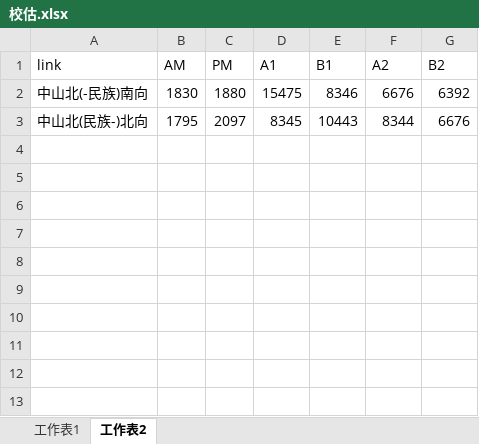
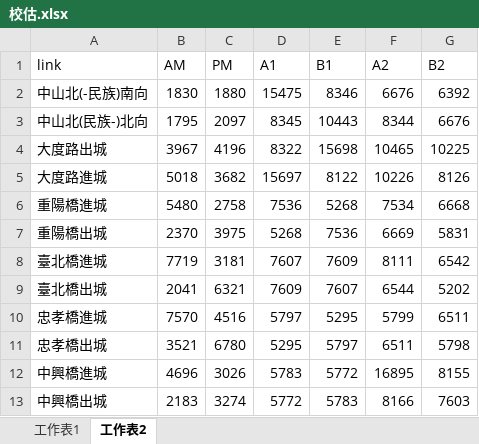
Before and after one commit to aKi-1201/Traffic-Assignment-Model, an Excel workbook: ta/校估.xlsx, sheet 工作表2, drawn as a sheet; values as stored, in another font and other column widths than the file's, no borders; the diff names each change by its address in the sheet, - before the commit and + after, or states it on an @@ line.

```diff
--- a/ta/校估.xlsx (sheet 工作表2)
+++ b/ta/校估.xlsx (sheet 工作表2)
+row 4: 大度路出城 | 3967 | 4196 | 8322 | 15698 | 10465 | 10225
+row 5: 大度路進城 | 5018 | 3682 | 15697 | 8122 | 10226 | 8126
+row 6: 重陽橋進城 | 5480 | 2758 | 7536 | 5268 | 7534 | 6668
+row 7: 重陽橋出城 | 2370 | 3975 | 5268 | 7536 | 6669 | 5831
+row 8: 臺北橋進城 | 7719 | 3181 | 7607 | 7609 | 8111 | 6542
+row 9: 臺北橋出城 | 2041 | 6321 | 7609 | 7607 | 6544 | 5202
+row 10: 忠孝橋進城 | 7570 | 4516 | 5797 | 5295 | 5799 | 6511
+row 11: 忠孝橋出城 | 3521 | 6780 | 5295 | 5797 | 6511 | 5798
+row 12: 中興橋進城 | 4696 | 3026 | 5783 | 5772 | 16895 | 8155
+row 13: 中興橋出城 | 2183 | 3274 | 5772 | 5783 | 8166 | 7603
```
Also changed, not shown: sheet 工作表1, 10 other files.
